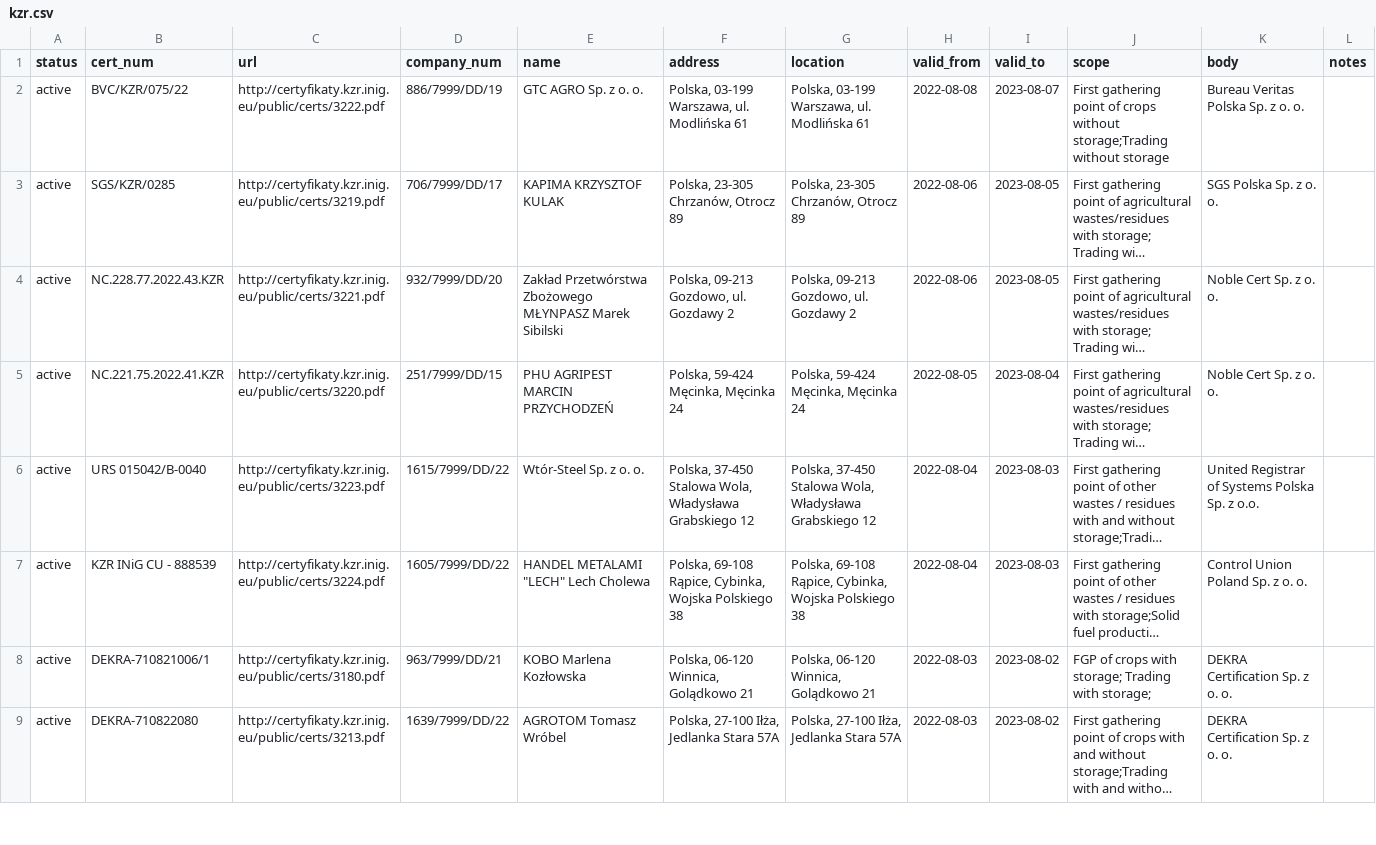
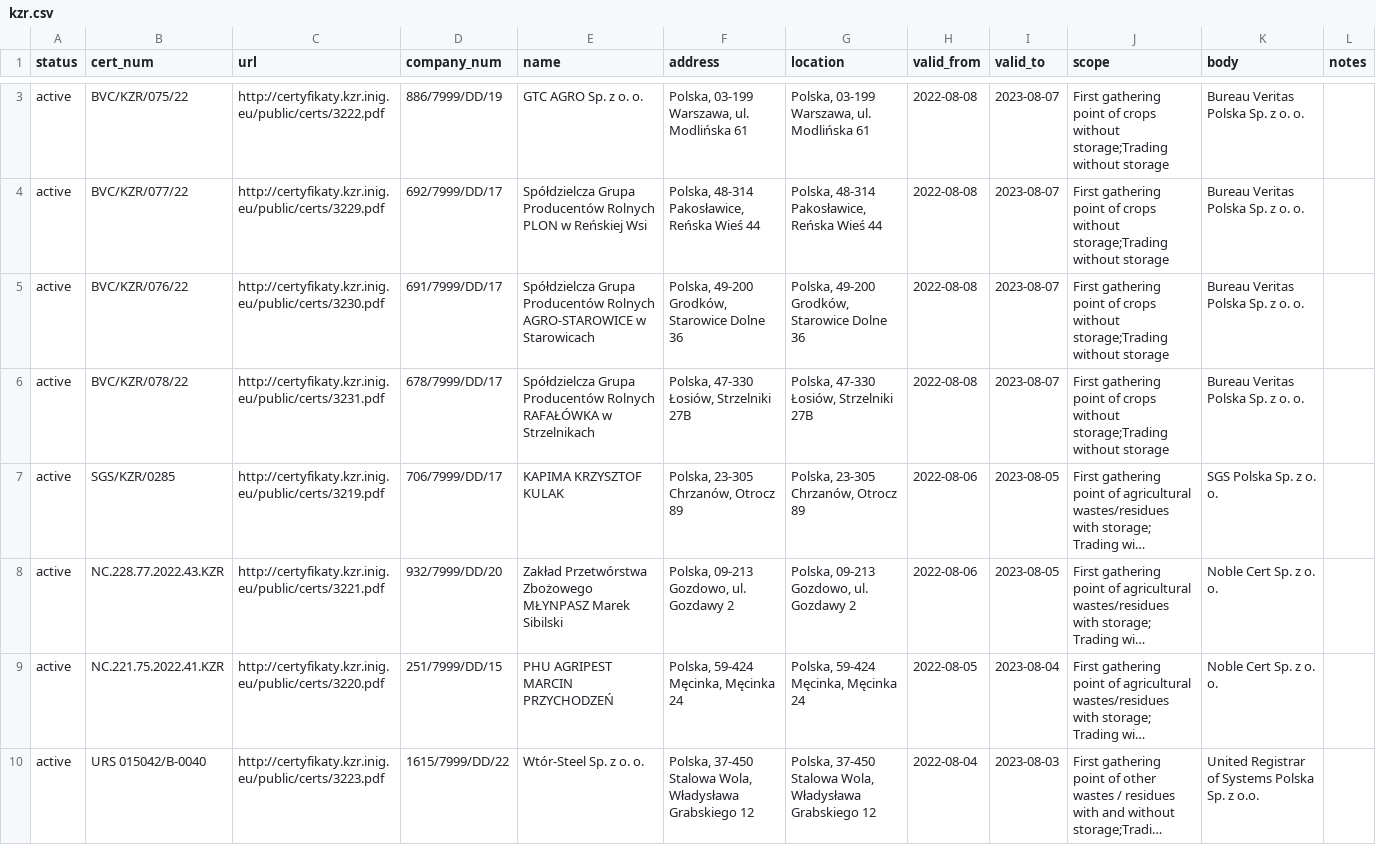
Before and after one commit to jandolezal/certificates, a CSV file: data/kzr.csv, drawn as a sheet; only a part is shown, gaps mark what is left out; the shorter side is filled out with more unchanged rows; long unchanged cells end in …; the diff covers the shown part only; the diff names each change by its address in the sheet, - before the commit and + after, or states it on an @@ line.

```diff
--- a/data/kzr.csv
+++ b/data/kzr.csv
+row 4: active | BVC/KZR/077/22 | http://certyfikaty.kzr.inig.eu/public/certs/3229.pdf | 692/7999/DD/17 | Spółdzielcza Grupa Producentów Rolnych PLON w Reńskiej Wsi | Polska, 48-314 Pakosławice, Reńska Wieś 44 | Polska, 48-314 Pakosławice, Reńska Wieś 44 | 2022-08-08 | 2023-08-07 | First gathering point of crops without storage;Trading without storage | Bureau Veritas Polska Sp. z o. o.
+row 5: active | BVC/KZR/076/22 | http://certyfikaty.kzr.inig.eu/public/certs/3230.pdf | 691/7999/DD/17 | Spółdzielcza Grupa Producentów Rolnych AGRO-STAROWICE w Starowicach | Polska, 49-200 Grodków, Starowice Dolne 36 | Polska, 49-200 Grodków, Starowice Dolne 36 | 2022-08-08 | 2023-08-07 | First gathering point of crops without storage;Trading without storage | Bureau Veritas Polska Sp. z o. o.
+row 6: active | BVC/KZR/078/22 | http://certyfikaty.kzr.inig.eu/public/certs/3231.pdf | 678/7999/DD/17 | Spółdzielcza Grupa Producentów Rolnych RAFAŁÓWKA w Strzelnikach | Polska, 47-330 Łosiów, Strzelniki 27B | Polska, 47-330 Łosiów, Strzelniki 27B | 2022-08-08 | 2023-08-07 | First gathering point of crops without storage;Trading without storage | Bureau Veritas Polska Sp. z o. o.
```
Also changed, not shown: 1 added row and 5 edited cells elsewhere in this file.
